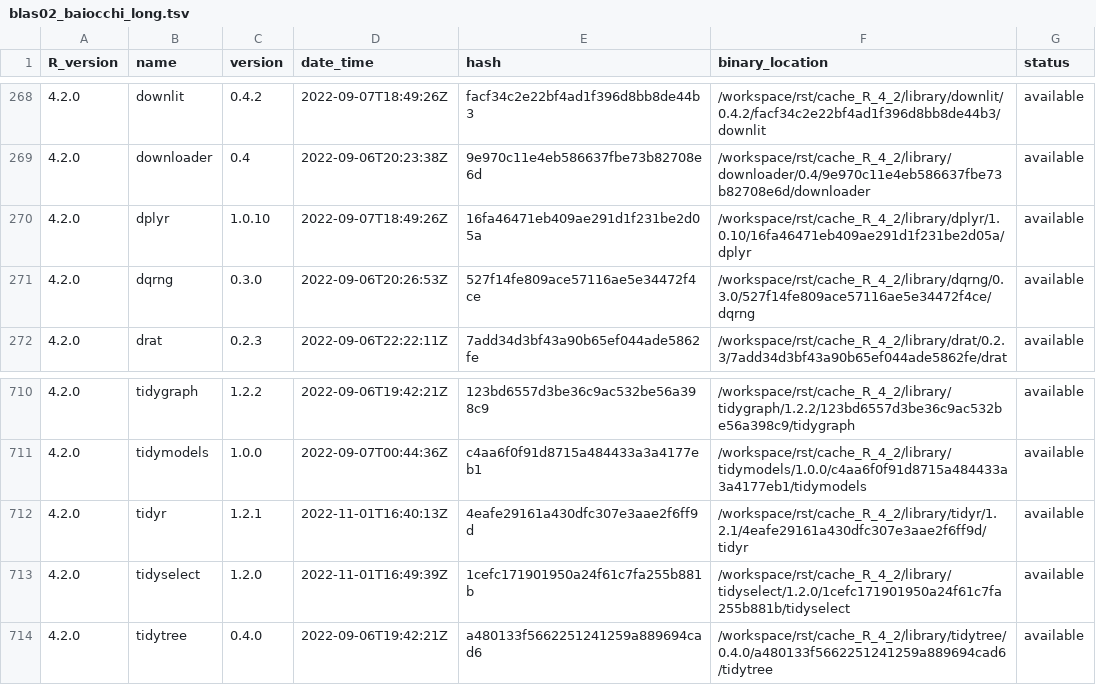
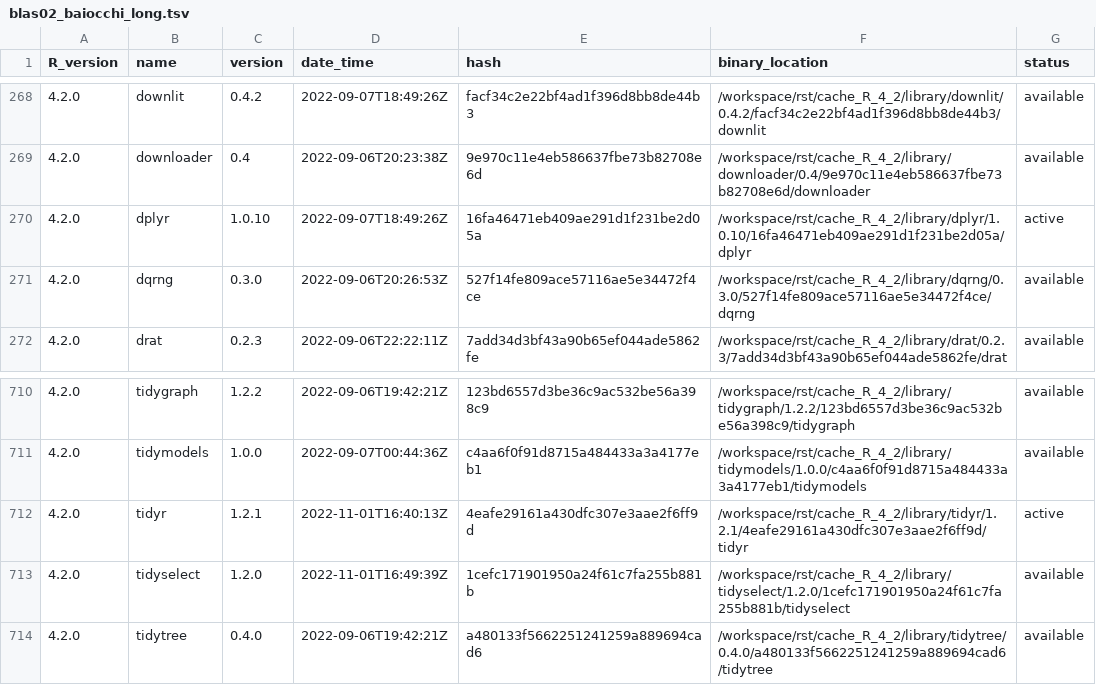
Before and after one commit to blaserlab/baiocchi_long, a TSV file: library_catalogs/blas02_baiocchi_long.tsv, drawn as a sheet; only a part is shown, gaps mark what is left out.

```diff
--- a/library_catalogs/blas02_baiocchi_long.tsv
+++ b/library_catalogs/blas02_baiocchi_long.tsv
@@ -269,3 +269,3 @@ R_version	name	version	date_time	hash	binary_location	status
 4.2.0	downloader	0.4	2022-09-06T20:23:38Z	9e970c11e4eb586637fbe73b82708e6d	/workspace/rst/cache_R_4_2/library/downloader/0.4/9e970c11e4eb586637fbe73b82708e6d/downloader	available
-4.2.0	dplyr	1.0.10	2022-09-07T18:49:26Z	16fa46471eb409ae291d1f231be2d05a	/workspace/rst/cache_R_4_2/library/dplyr/1.0.10/16fa46471eb409ae291d1f231be2d05a/dplyr	available
+4.2.0	dplyr	1.0.10	2022-09-07T18:49:26Z	16fa46471eb409ae291d1f231be2d05a	/workspace/rst/cache_R_4_2/library/dplyr/1.0.10/16fa46471eb409ae291d1f231be2d05a/dplyr	active
 4.2.0	dqrng	0.3.0	2022-09-06T20:26:53Z	527f14fe809ace57116ae5e34472f4ce	/workspace/rst/cache_R_4_2/library/dqrng/0.3.0/527f14fe809ace57116ae5e34472f4ce/dqrng	available
@@ -711,3 +711,3 @@ R_version	name	version	date_time	hash	binary_location	status
 4.2.0	tidymodels	1.0.0	2022-09-07T00:44:36Z	c4aa6f0f91d8715a484433a3a4177eb1	/workspace/rst/cache_R_4_2/library/tidymodels/1.0.0/c4aa6f0f91d8715a484433a3a4177eb1/tidymodels	available
-4.2.0	tidyr	1.2.1	2022-11-01T16:40:13Z	4eafe29161a430dfc307e3aae2f6ff9d	/workspace/rst/cache_R_4_2/library/tidyr/1.2.1/4eafe29161a430dfc307e3aae2f6ff9d/tidyr	available
+4.2.0	tidyr	1.2.1	2022-11-01T16:40:13Z	4eafe29161a430dfc307e3aae2f6ff9d	/workspace/rst/cache_R_4_2/library/tidyr/1.2.1/4eafe29161a430dfc307e3aae2f6ff9d/tidyr	active
 4.2.0	tidyselect	1.2.0	2022-11-01T16:49:39Z	1cefc171901950a24f61c7fa255b881b	/workspace/rst/cache_R_4_2/library/tidyselect/1.2.0/1cefc171901950a24f61c7fa255b881b/tidyselect	available
```
Also changed, not shown: 2 other files.
